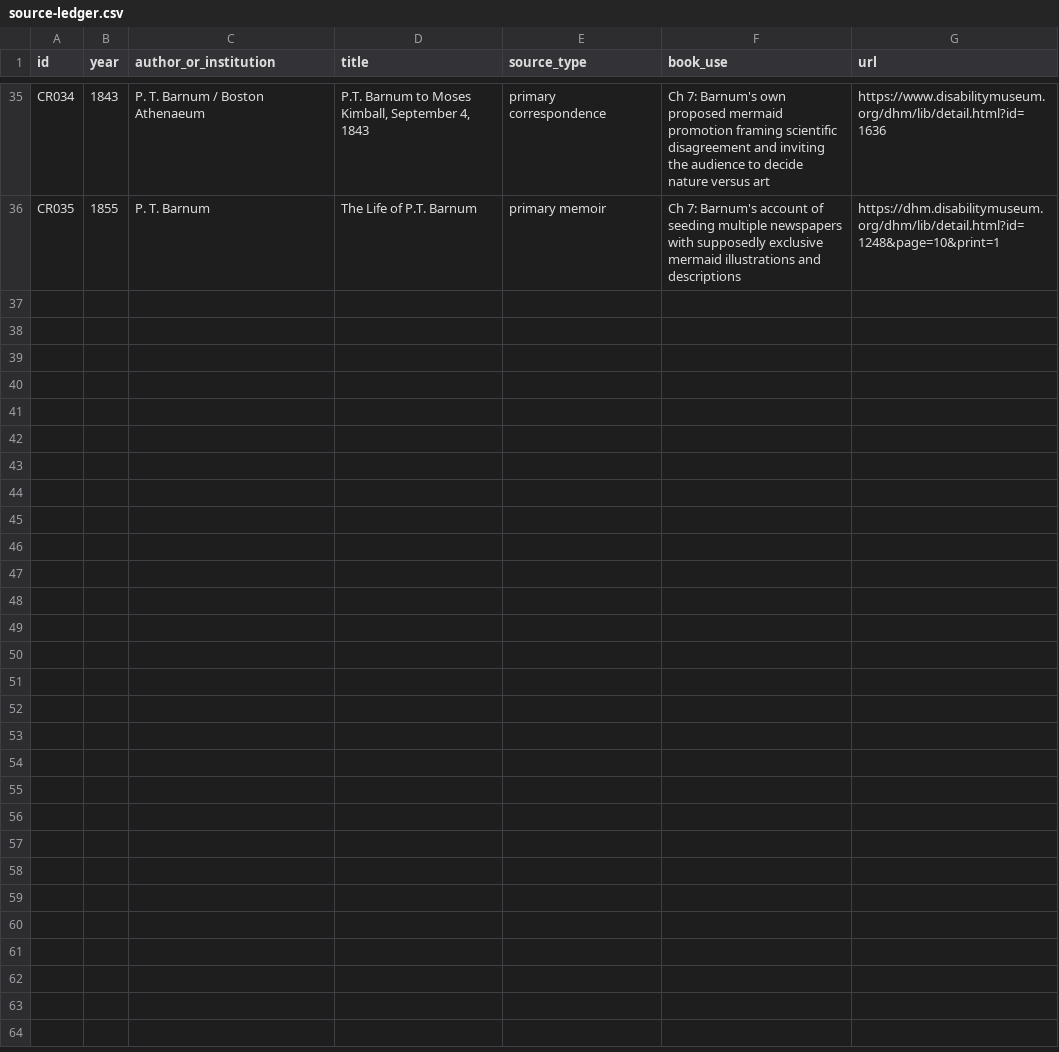
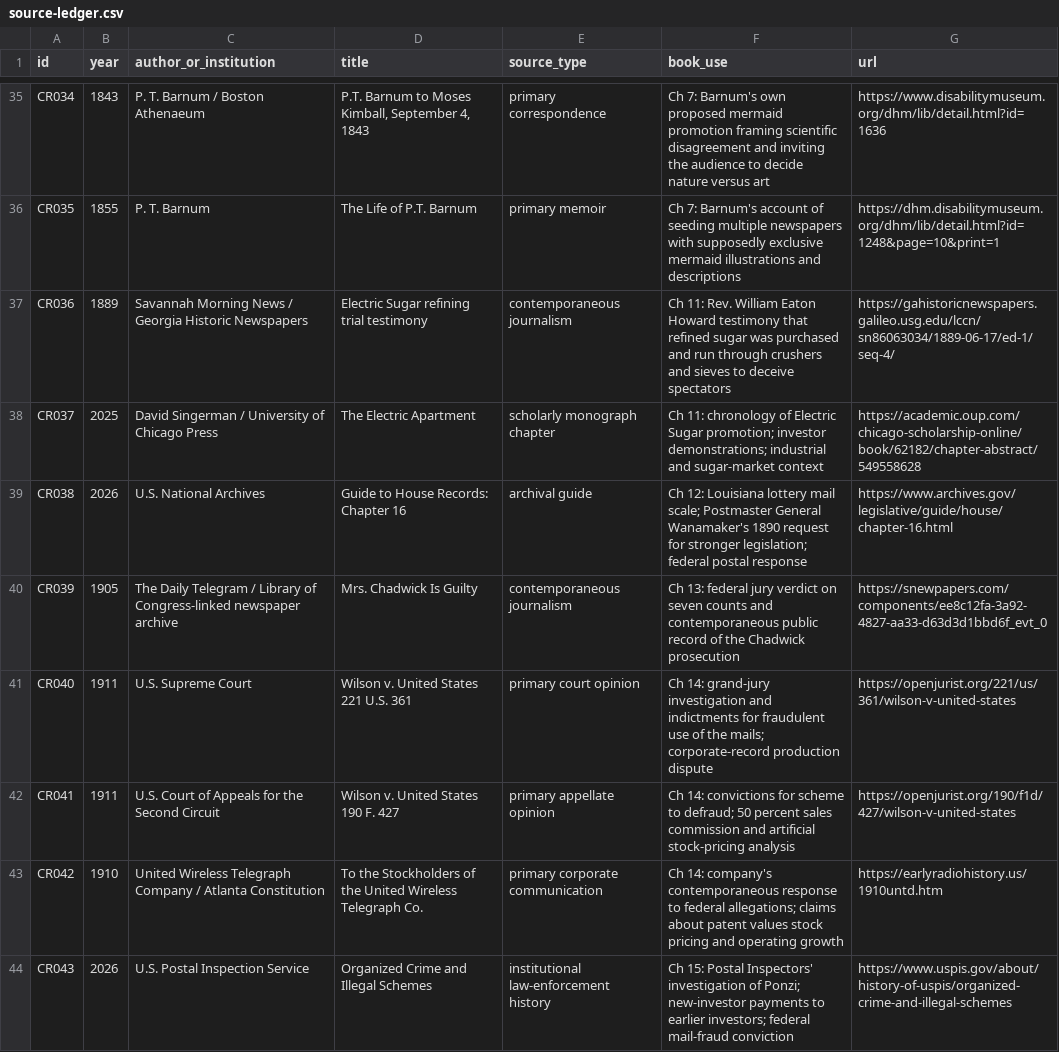
Before and after one commit to Svyable/desk, a CSV file: books/the-confidence-republic/research/source-ledger.csv, drawn as a sheet; only a part is shown, gaps mark what is left out.

Commit message:
Expand Confidence Republic Part III sources

```diff
--- a/books/the-confidence-republic/research/source-ledger.csv
+++ b/books/the-confidence-republic/research/source-ledger.csv
@@ -36 +36,9 @@ CR034,1843,P. T. Barnum / Boston Athenaeum,"P.T. Barnum to Moses Kimball, Septem
 CR035,1855,P. T. Barnum,The Life of P.T. Barnum,primary memoir,"Ch 7: Barnum's account of seeding multiple newspapers with supposedly exclusive mermaid illustrations and descriptions",https://dhm.disabilitymuseum.org/dhm/lib/detail.html?id=1248&page=10&print=1
+CR036,1889,Savannah Morning News / Georgia Historic Newspapers,Electric Sugar refining trial testimony,contemporaneous journalism,"Ch 11: Rev. William Eaton Howard testimony that refined sugar was purchased and run through crushers and sieves to deceive spectators",https://gahistoricnewspapers.galileo.usg.edu/lccn/sn86063034/1889-06-17/ed-1/seq-4/
+CR037,2025,David Singerman / University of Chicago Press,The Electric Apartment,scholarly monograph chapter,"Ch 11: chronology of Electric Sugar promotion; investor demonstrations; industrial and sugar-market context",https://academic.oup.com/chicago-scholarship-online/book/62182/chapter-abstract/549558628
+CR038,2026,U.S. National Archives,Guide to House Records: Chapter 16,archival guide,"Ch 12: Louisiana lottery mail scale; Postmaster General Wanamaker's 1890 request for stronger legislation; federal postal response",https://www.archives.gov/legislative/guide/house/chapter-16.html
+CR039,1905,The Daily Telegram / Library of Congress-linked newspaper archive,Mrs. Chadwick Is Guilty,contemporaneous journalism,"Ch 13: federal jury verdict on seven counts and contemporaneous public record of the Chadwick prosecution",https://snewpapers.com/components/ee8c12fa-3a92-4827-aa33-d63d3d1bbd6f_evt_0
+CR040,1911,U.S. Supreme Court,Wilson v. United States 221 U.S. 361,primary court opinion,"Ch 14: grand-jury investigation and indictments for fraudulent use of the mails; corporate-record production dispute",https://openjurist.org/221/us/361/wilson-v-united-states
+CR041,1911,U.S. Court of Appeals for the Second Circuit,Wilson v. United States 190 F. 427,primary appellate opinion,"Ch 14: convictions for scheme to defraud; 50 percent sales commission and artificial stock-pricing analysis",https://openjurist.org/190/f1d/427/wilson-v-united-states
+CR042,1910,United Wireless Telegraph Company / Atlanta Constitution,To the Stockholders of the United Wireless Telegraph Co.,primary corporate communication,"Ch 14: company's contemporaneous response to federal allegations; claims about patent values stock pricing and operating growth",https://earlyradiohistory.us/1910untd.htm
+CR043,2026,U.S. Postal Inspection Service,Organized Crime and Illegal Schemes,institutional law-enforcement history,"Ch 15: Postal Inspectors' investigation of Ponzi; new-investor payments to earlier investors; federal mail-fraud conviction",https://www.uspis.gov/about/history-of-uspis/organized-crime-and-illegal-schemes
```
